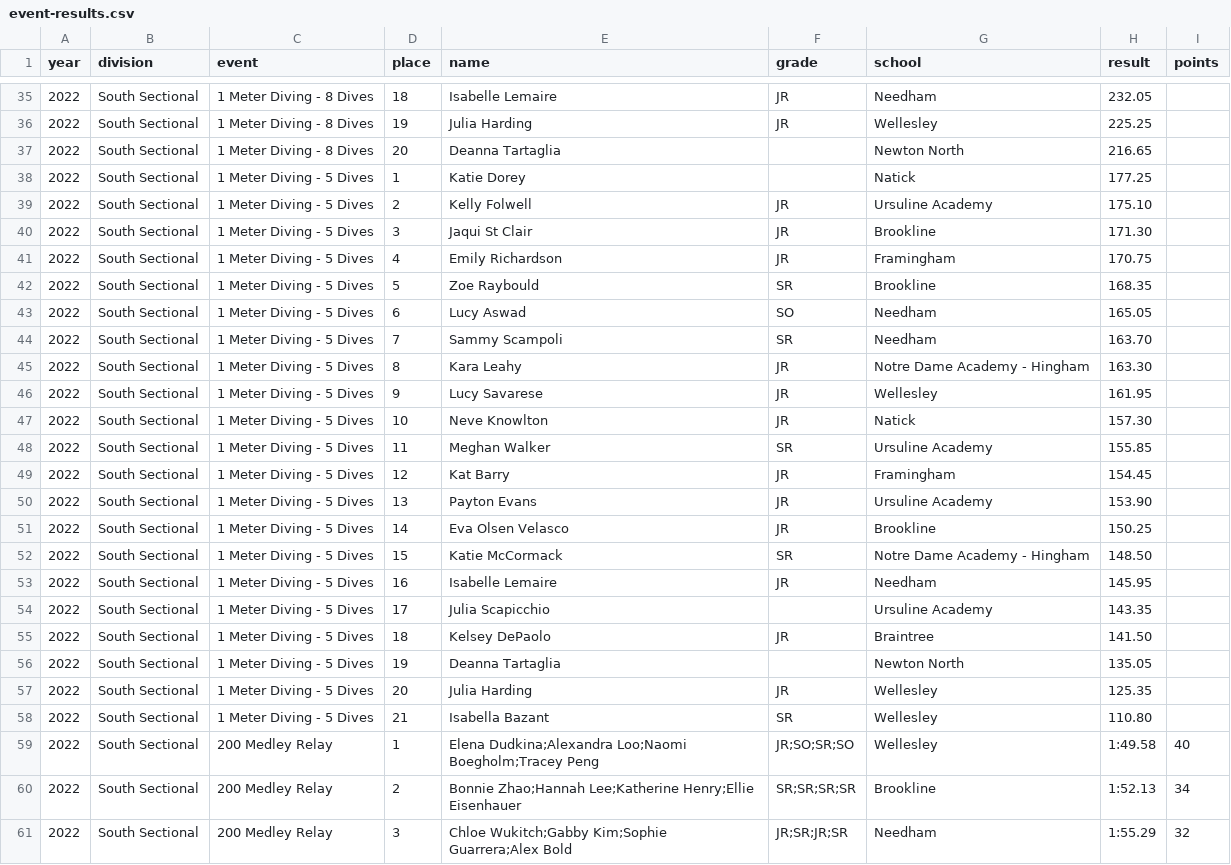
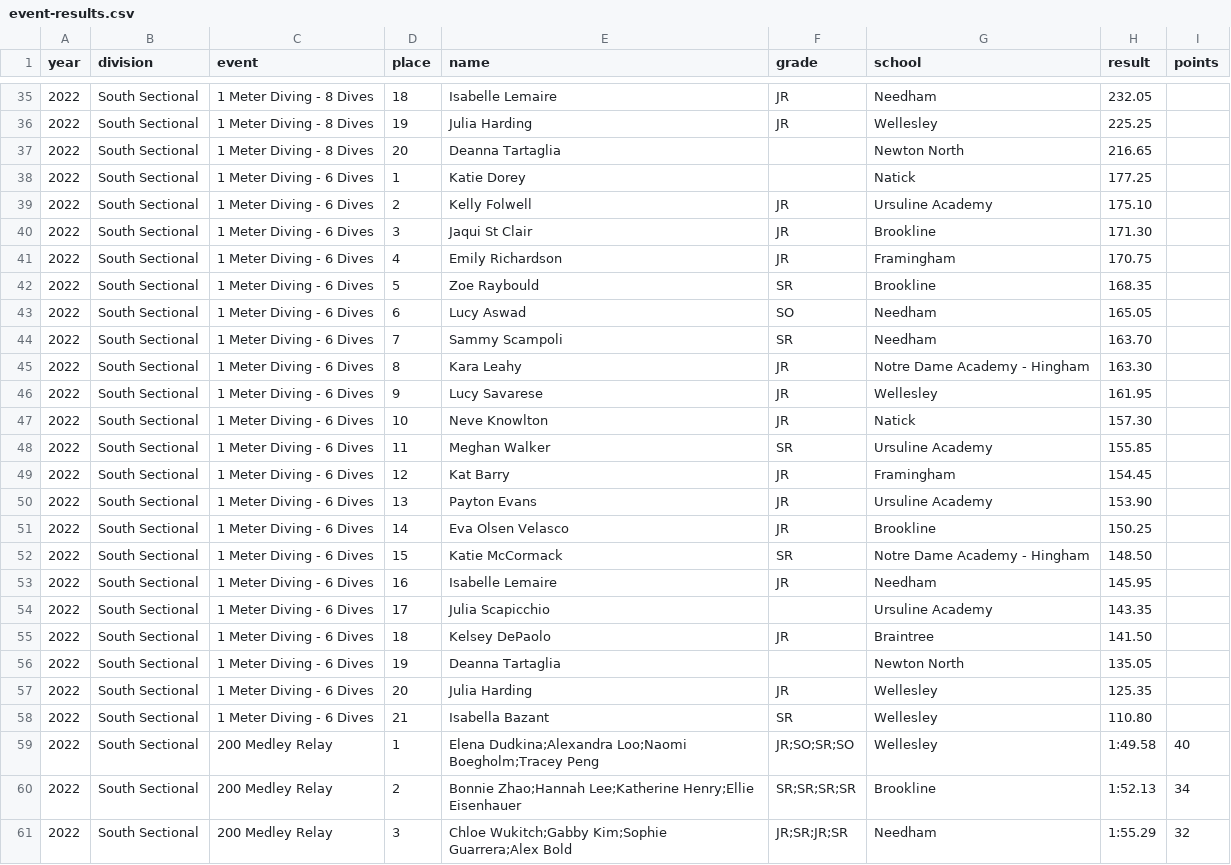
Before and after one commit to needhamswive/needhamswive.github.io, a CSV file: _data/high-school/archives/fall/girls/meet-results/championships/sectionals/event-results.csv, drawn as a sheet; only a part is shown, gaps mark what is left out.

Commit message:
Should be 6 dives

```diff
--- a/_data/high-school/archives/fall/girls/meet-results/championships/sectionals/event-results.csv
+++ b/_data/high-school/archives/fall/girls/meet-results/championships/sectionals/event-results.csv
@@ -37,23 +37,23 @@ year,division,event,place,name,grade,school,result,points
 2022,South Sectional,1 Meter Diving - 8 Dives,20,Deanna Tartaglia,,Newton North,216.65,
-2022,South Sectional,1 Meter Diving - 5 Dives,1,Katie Dorey,,Natick,177.25,
-2022,South Sectional,1 Meter Diving - 5 Dives,2,Kelly Folwell,JR,Ursuline Academy,175.10,
-2022,South Sectional,1 Meter Diving - 5 Dives,3,Jaqui St Clair,JR,Brookline,171.30,
-2022,South Sectional,1 Meter Diving - 5 Dives,4,Emily Richardson,JR,Framingham,170.75,
-2022,South Sectional,1 Meter Diving - 5 Dives,5,Zoe Raybould,SR,Brookline,168.35,
-2022,South Sectional,1 Meter Diving - 5 Dives,6,Lucy Aswad,SO,Needham,165.05,
-2022,South Sectional,1 Meter Diving - 5 Dives,7,Sammy Scampoli,SR,Needham,163.70,
-2022,South Sectional,1 Meter Diving - 5 Dives,8,Kara Leahy,JR,Notre Dame Academy - Hingham,163.30,
-2022,South Sectional,1 Meter Diving - 5 Dives,9,Lucy Savarese,JR,Wellesley,161.95,
-2022,South Sectional,1 Meter Diving - 5 Dives,10,Neve Knowlton,JR,Natick,157.30,
-2022,South Sectional,1 Meter Diving - 5 Dives,11,Meghan Walker,SR,Ursuline Academy,155.85,
-2022,South Sectional,1 Meter Diving - 5 Dives,12,Kat Barry,JR,Framingham,154.45,
-2022,South Sectional,1 Meter Diving - 5 Dives,13,Payton Evans,JR,Ursuline Academy,153.90,
-2022,South Sectional,1 Meter Diving - 5 Dives,14,Eva Olsen Velasco,JR,Brookline,150.25,
-2022,South Sectional,1 Meter Diving - 5 Dives,15,Katie McCormack,SR,Notre Dame Academy - Hingham,148.50,
-2022,South Sectional,1 Meter Diving - 5 Dives,16,Isabelle Lemaire,JR,Needham,145.95,
-2022,South Sectional,1 Meter Diving - 5 Dives,17,Julia Scapicchio,,Ursuline Academy,143.35,
-2022,South Sectional,1 Meter Diving - 5 Dives,18,Kelsey DePaolo,JR,Braintree,141.50,
-2022,South Sectional,1 Meter Diving - 5 Dives,19,Deanna Tartaglia,,Newton North,135.05,
-2022,South Sectional,1 Meter Diving - 5 Dives,20,Julia Harding,JR,Wellesley,125.35,
-2022,South Sectional,1 Meter Diving - 5 Dives,21,Isabella Bazant,SR,Wellesley,110.80,
+2022,South Sectional,1 Meter Diving - 6 Dives,1,Katie Dorey,,Natick,177.25,
+2022,South Sectional,1 Meter Diving - 6 Dives,2,Kelly Folwell,JR,Ursuline Academy,175.10,
+2022,South Sectional,1 Meter Diving - 6 Dives,3,Jaqui St Clair,JR,Brookline,171.30,
+2022,South Sectional,1 Meter Diving - 6 Dives,4,Emily Richardson,JR,Framingham,170.75,
+2022,South Sectional,1 Meter Diving - 6 Dives,5,Zoe Raybould,SR,Brookline,168.35,
+2022,South Sectional,1 Meter Diving - 6 Dives,6,Lucy Aswad,SO,Needham,165.05,
+2022,South Sectional,1 Meter Diving - 6 Dives,7,Sammy Scampoli,SR,Needham,163.70,
+2022,South Sectional,1 Meter Diving - 6 Dives,8,Kara Leahy,JR,Notre Dame Academy - Hingham,163.30,
+2022,South Sectional,1 Meter Diving - 6 Dives,9,Lucy Savarese,JR,Wellesley,161.95,
+2022,South Sectional,1 Meter Diving - 6 Dives,10,Neve Knowlton,JR,Natick,157.30,
+2022,South Sectional,1 Meter Diving - 6 Dives,11,Meghan Walker,SR,Ursuline Academy,155.85,
+2022,South Sectional,1 Meter Diving - 6 Dives,12,Kat Barry,JR,Framingham,154.45,
+2022,South Sectional,1 Meter Diving - 6 Dives,13,Payton Evans,JR,Ursuline Academy,153.90,
+2022,South Sectional,1 Meter Diving - 6 Dives,14,Eva Olsen Velasco,JR,Brookline,150.25,
+2022,South Sectional,1 Meter Diving - 6 Dives,15,Katie McCormack,SR,Notre Dame Academy - Hingham,148.50,
+2022,South Sectional,1 Meter Diving - 6 Dives,16,Isabelle Lemaire,JR,Needham,145.95,
+2022,South Sectional,1 Meter Diving - 6 Dives,17,Julia Scapicchio,,Ursuline Academy,143.35,
+2022,South Sectional,1 Meter Diving - 6 Dives,18,Kelsey DePaolo,JR,Braintree,141.50,
+2022,South Sectional,1 Meter Diving - 6 Dives,19,Deanna Tartaglia,,Newton North,135.05,
+2022,South Sectional,1 Meter Diving - 6 Dives,20,Julia Harding,JR,Wellesley,125.35,
+2022,South Sectional,1 Meter Diving - 6 Dives,21,Isabella Bazant,SR,Wellesley,110.80,
 2022,South Sectional,200 Medley Relay,1,Elena Dudkina;Alexandra Loo;Naomi Boegholm;Tracey Peng,JR;SO;SR;SO,Wellesley,1:49.58,40
```
Also changed, not shown: _data/high-school/archives/fall/girls/meet-results/championships/states/event-results.csv, _data/high-school/event-order/championship-meet-results.csv.
